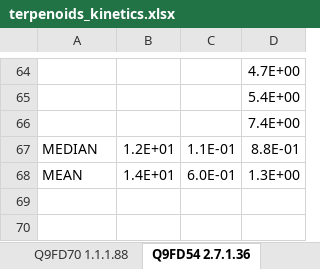
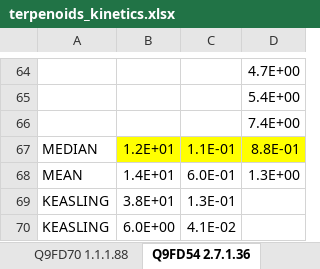
Before and after one commit to neilswainston/ModelGenie, an Excel workbook: models/terpenoids_kinetics.xlsx, sheet Q9FD54 2.7.1.36, drawn as a sheet; only a part is shown, gaps mark what is left out; values as stored, in another font and other column widths than the file's, no borders; the diff names each change by its address in the sheet, - before the commit and + after, or states it on an @@ line.

```diff
--- a/models/terpenoids_kinetics.xlsx (sheet Q9FD54 2.7.1.36)
+++ b/models/terpenoids_kinetics.xlsx (sheet Q9FD54 2.7.1.36)
-B67:D67 fill: none
+B67:D67 fill: #FFFF00
+row 69: KEASLING | 3.8E+01 | 1.3E-01
+row 70: KEASLING | 6.0E+00 | 4.1E-02
```
Also changed, not shown: sheet Q9FD70 2.3.1.9, sheet Q46822 5.3.3.2, sheet Q40322 4.2.3.16, sheet Q9FD52 2.7.4.2, sheet Q9FD70 1.1.1.88, sheet Q8LKJ2 2.5.1.1, 1 more sheet, 1 other file.
